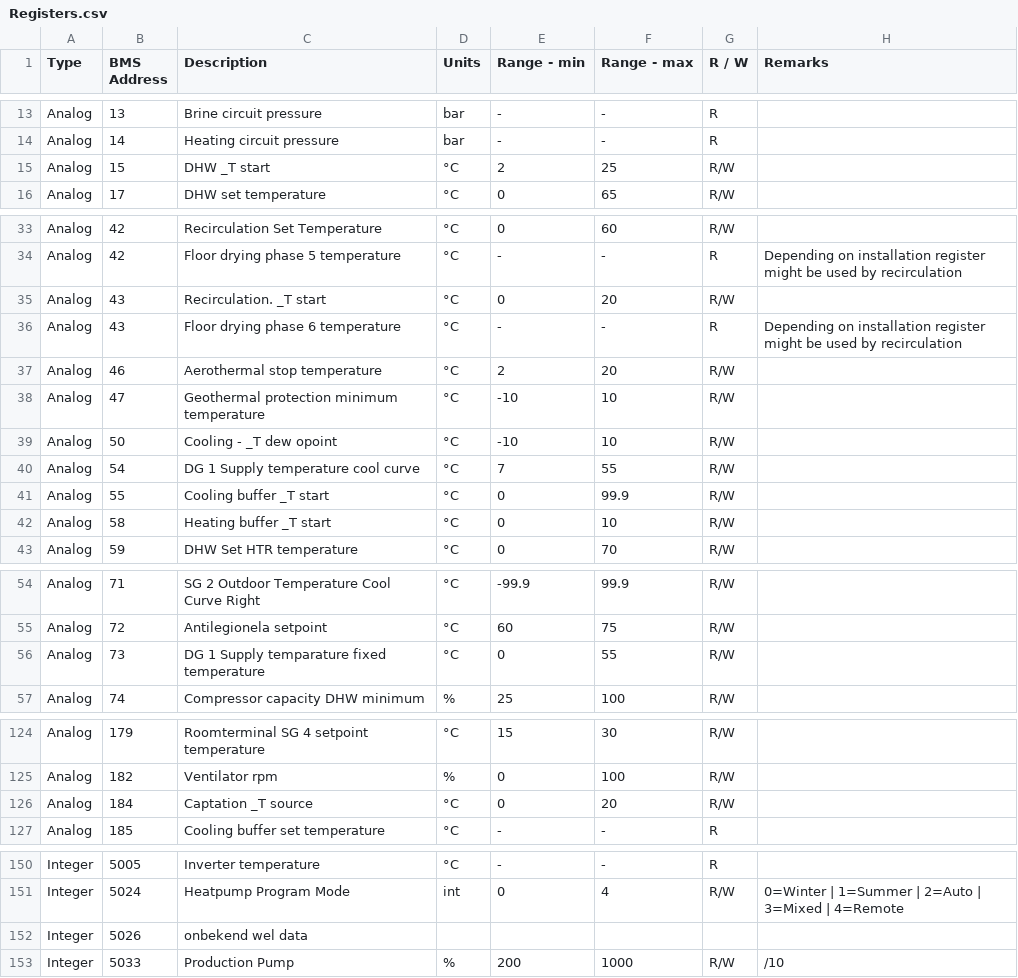
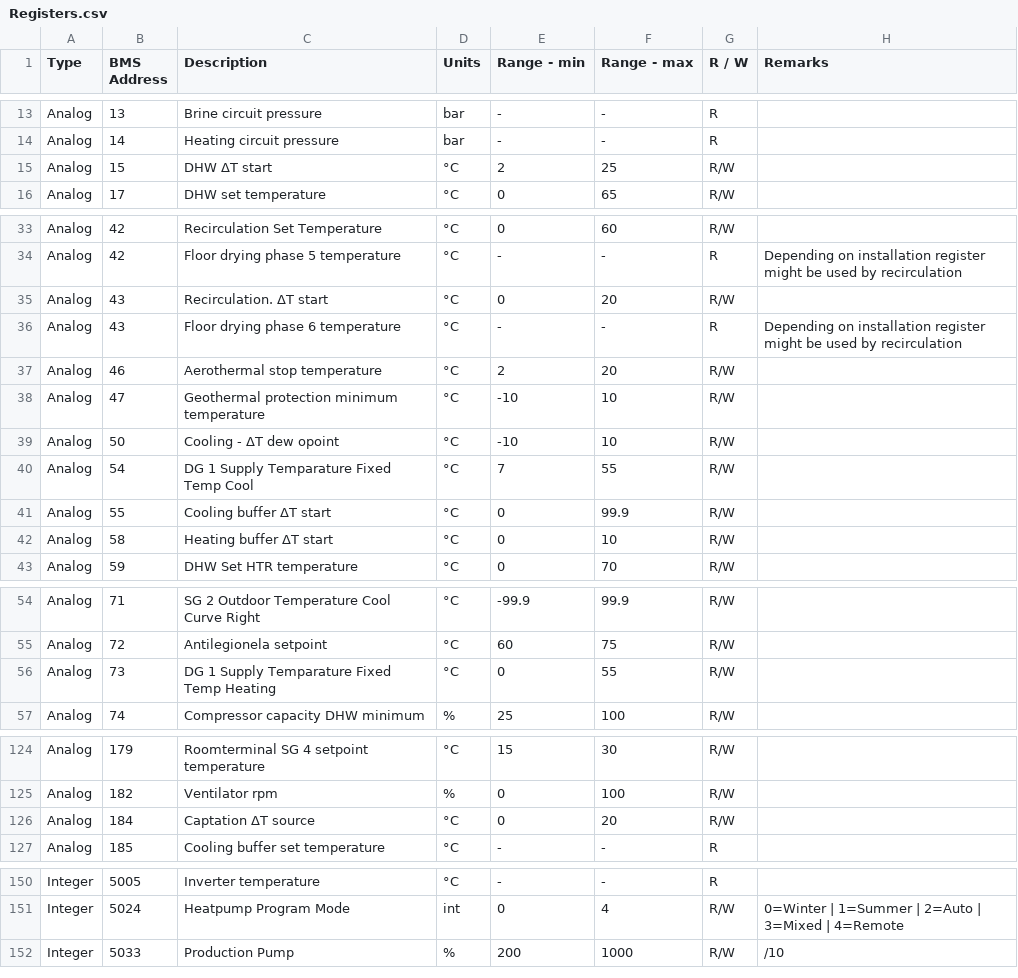
Before and after one commit to peeter123/Ecoforest_Heatpump_Modbus, a CSV file: Registers.csv, drawn as a sheet; only a part is shown, gaps mark what is left out; the diff covers the shown part only.

Commit message:
Update Registers.csv
A clearer description for Analogs 54 & 73
cleared some typo's

```diff
--- a/Registers.csv
+++ b/Registers.csv
@@ -14,3 +14,3 @@ Analog,13,Brine circuit pressure,bar,-,-,R,
 Analog,14,Heating circuit pressure,bar,-,-,R,
-Analog,15,DHW _T start,°C,2,25,R/W,
+Analog,15,DHW ΔT start,°C,2,25,R/W,
 Analog,17,DHW set temperature,°C,0,65,R/W,
@@ -34,3 +34,3 @@ Analog,42,Recirculation Set Temperature,°C,0,60,R/W,
 Analog,42,Floor drying  phase 5 temperature,°C,-,-,R,Depending on installation register might be used by recirculation
-Analog,43,Recirculation. _T start,°C,0,20,R/W,
+Analog,43,Recirculation. ΔT start,°C,0,20,R/W,
 Analog,43,Floor drying  phase 6 temperature,°C,-,-,R,Depending on installation register might be used by recirculation
@@ -38,6 +38,6 @@ Analog,46,Aerothermal stop temperature,°C,2,20,R/W,
 Analog,47,Geothermal protection minimum temperature,°C,-10,10,R/W,
-Analog,50,Cooling - _T dew opoint,°C,-10,10,R/W,
-Analog,54,DG 1 Supply temperature cool curve,°C,7,55,R/W,
-Analog,55,Cooling buffer _T start,°C,0,99.9,R/W,
-Analog,58,Heating buffer _T start,°C,0,10,R/W,
+Analog,50,Cooling - ΔT dew opoint,°C,-10,10,R/W,
+Analog,54,DG 1 Supply Temparature Fixed Temp Cool,°C,7,55,R/W,
+Analog,55,Cooling buffer ΔT start,°C,0,99.9,R/W,
+Analog,58,Heating buffer ΔT start,°C,0,10,R/W,
 Analog,59,DHW Set HTR temperature,°C,0,70,R/W,
@@ -55,3 +55,3 @@ Analog,71,SG 2 Outdoor Temperature Cool Curve Right,°C,-99.9,99.9,R/W,
 Analog,72,Antilegionela setpoint,°C,60,75,R/W,
-Analog,73,DG 1 Supply temparature fixed temperature,°C,0,55,R/W,
+Analog,73,DG 1 Supply Temparature Fixed Temp Heating,°C,0,55,R/W,
 Analog,74,Compressor capacity DHW minimum,%,25,100,R/W,
@@ -125,3 +125,3 @@ Analog,179,Roomterminal SG 4 setpoint temperature,°C,15,30,R/W,
 Analog,182,Ventilator rpm,%,0,100,R/W,
-Analog,184,Captation _T source,°C,0,20,R/W,
+Analog,184,Captation ΔT source,°C,0,20,R/W,
 Analog,185,Cooling buffer set temperature,°C,-,-,R,
@@ -151,3 +151,2 @@ Integer,5005,Inverter temperature,°C,-,-,R,
 Integer,5024,Heatpump Program Mode,int,0,4,R/W, 0=Winter |  1=Summer |  2=Auto |  3=Mixed |  4=Remote
-Integer,5026,onbekend wel data,,,,,
 Integer,5033,Production Pump,%,200,1000,R/W,/10
```
Also changed, not shown: 1 edited cell elsewhere in this file.
